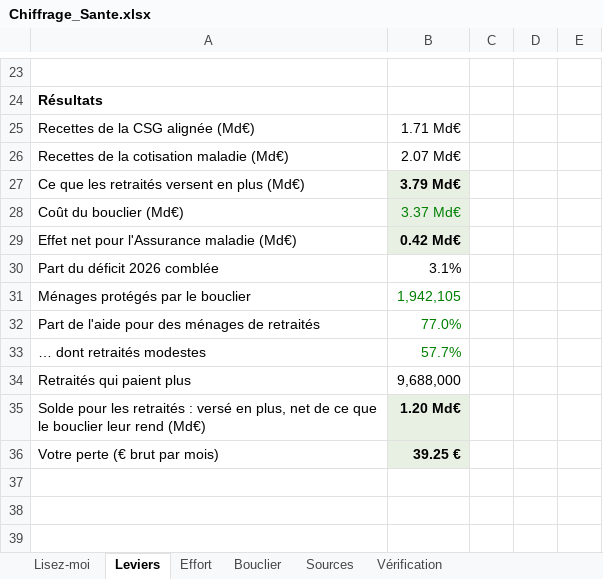
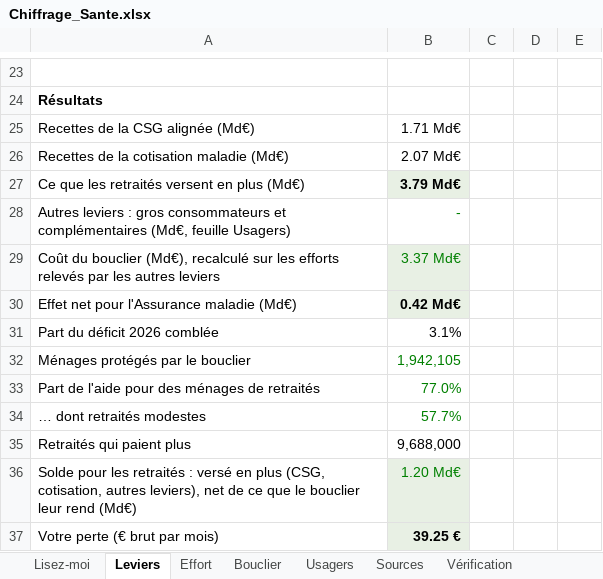
Before and after one commit to bonquentin-collab/Create-Website, an Excel workbook: site/chiffrages/Chiffrage_Sante.xlsx, sheet Leviers, drawn as a sheet; only a part is shown, gaps mark what is left out; values as stored, in another font and other column widths than the file's, no borders; addresses are those after the commit; the diff names each change by its address in the sheet, - before the commit and + after, or states it on an @@ line.

```diff
--- a/site/chiffrages/Chiffrage_Sante.xlsx (sheet Leviers)
+++ b/site/chiffrages/Chiffrage_Sante.xlsx (sheet Leviers)
+sheet tab: Usagers
+row 28: Autres leviers : gros consommateurs et complémentaires (Md€, feuille Usagers) | -
-A29: …du bouclier (Md€)
+A29: …du bouclier (Md€), recalculé sur les efforts relevés par les autres leviers
-A36: …versé en plus, net de…
+A36: …versé en plus (CSG, cotisation, autres leviers), net de…
@@ B36 bold: on → off, text colour: black → #008000 @@
```
Also changed, not shown: sheet Vérification, sheet Sources, sheet Effort, sheet Lisez-moi, sheet Bouclier, formulas that keep their value, site/chiffrages/Chiffrage_Heritage.xlsx, site/chiffrages/Chiffrage_Retraites.xlsx, 29 other files.
